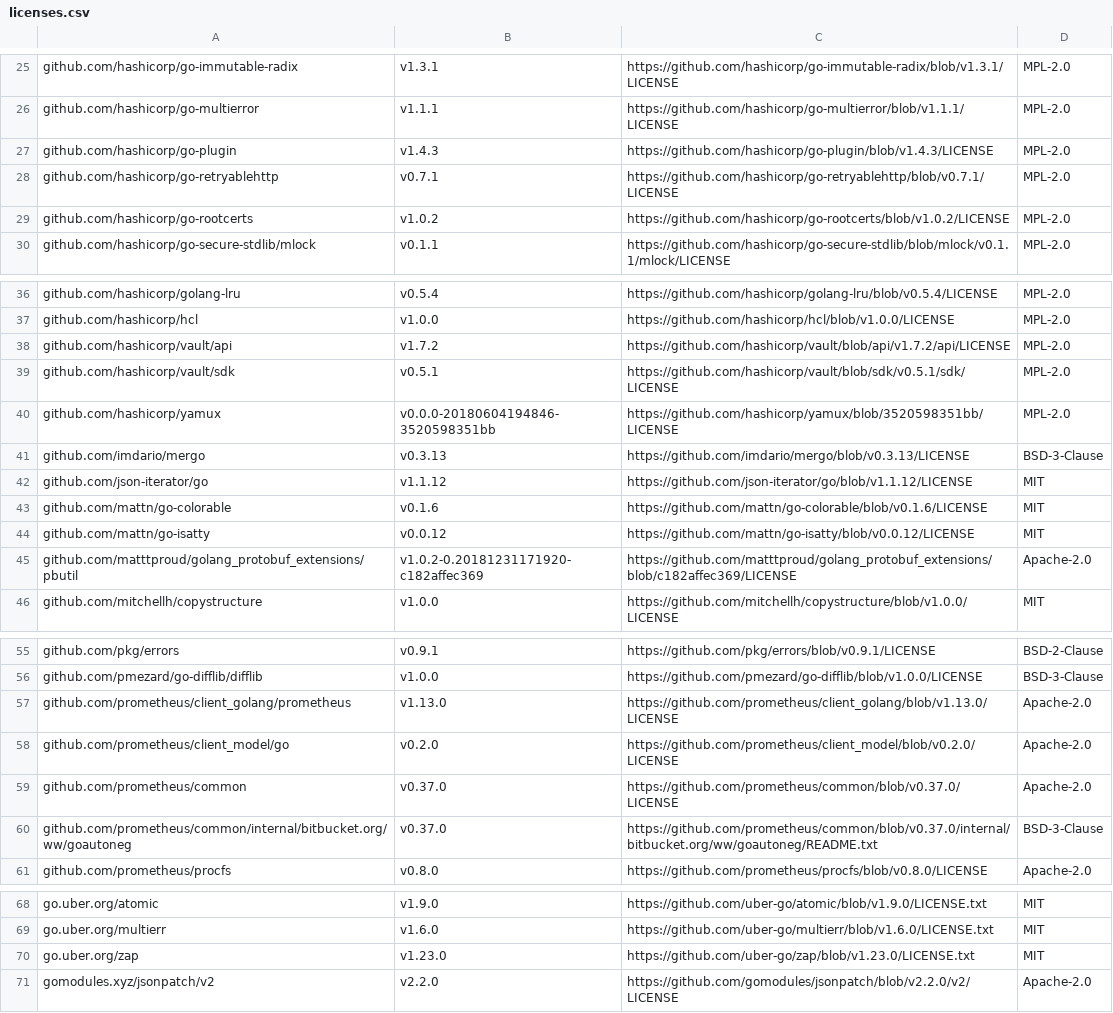
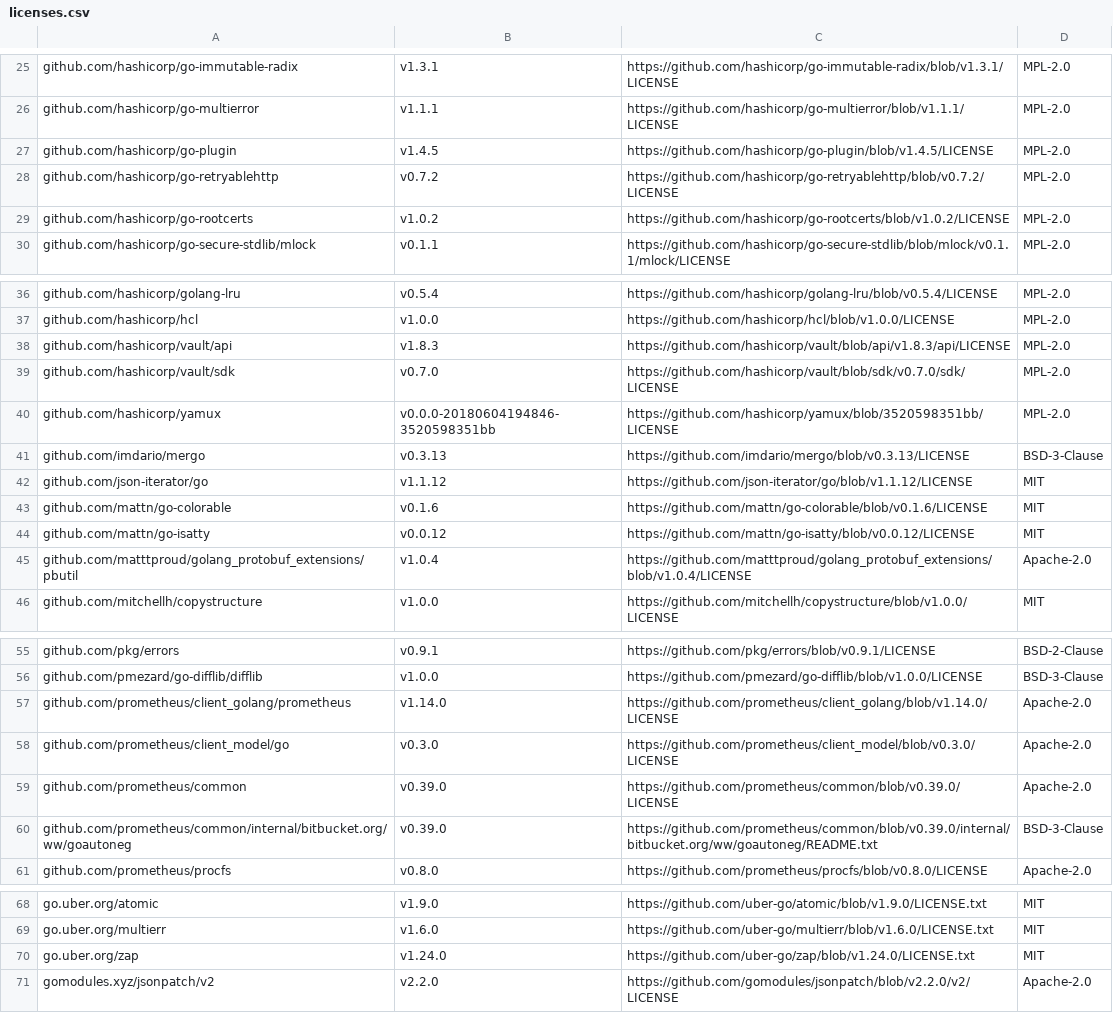
Before and after one commit to mongodb/mongodb-kubernetes, a CSV file: licenses.csv, drawn as a sheet; only a part is shown, gaps mark what is left out.

```diff
--- a/licenses.csv
+++ b/licenses.csv
@@ -26,4 +26,4 @@ github.com/hashicorp/go-immutable-radix,v1.3.1,https://github.com/hashicorp/go-i
 github.com/hashicorp/go-multierror,v1.1.1,https://github.com/hashicorp/go-multierror/blob/v1.1.1/LICENSE,MPL-2.0
-github.com/hashicorp/go-plugin,v1.4.3,https://github.com/hashicorp/go-plugin/blob/v1.4.3/LICENSE,MPL-2.0
-github.com/hashicorp/go-retryablehttp,v0.7.1,https://github.com/hashicorp/go-retryablehttp/blob/v0.7.1/LICENSE,MPL-2.0
+github.com/hashicorp/go-plugin,v1.4.5,https://github.com/hashicorp/go-plugin/blob/v1.4.5/LICENSE,MPL-2.0
+github.com/hashicorp/go-retryablehttp,v0.7.2,https://github.com/hashicorp/go-retryablehttp/blob/v0.7.2/LICENSE,MPL-2.0
 github.com/hashicorp/go-rootcerts,v1.0.2,https://github.com/hashicorp/go-rootcerts/blob/v1.0.2/LICENSE,MPL-2.0
@@ -37,4 +37,4 @@ github.com/hashicorp/golang-lru,v0.5.4,https://github.com/hashicorp/golang-lru/b
 github.com/hashicorp/hcl,v1.0.0,https://github.com/hashicorp/hcl/blob/v1.0.0/LICENSE,MPL-2.0
-github.com/hashicorp/vault/api,v1.7.2,https://github.com/hashicorp/vault/blob/api/v1.7.2/api/LICENSE,MPL-2.0
-github.com/hashicorp/vault/sdk,v0.5.1,https://github.com/hashicorp/vault/blob/sdk/v0.5.1/sdk/LICENSE,MPL-2.0
+github.com/hashicorp/vault/api,v1.8.3,https://github.com/hashicorp/vault/blob/api/v1.8.3/api/LICENSE,MPL-2.0
+github.com/hashicorp/vault/sdk,v0.7.0,https://github.com/hashicorp/vault/blob/sdk/v0.7.0/sdk/LICENSE,MPL-2.0
 github.com/hashicorp/yamux,v0.0.0-20180604194846-3520598351bb,https://github.com/hashicorp/yamux/blob/3520598351bb/LICENSE,MPL-2.0
@@ -44,3 +44,3 @@ github.com/mattn/go-colorable,v0.1.6,https://github.com/mattn/go-colorable/blob/
 github.com/mattn/go-isatty,v0.0.12,https://github.com/mattn/go-isatty/blob/v0.0.12/LICENSE,MIT
-github.com/matttproud/golang_protobuf_extensions/pbutil,v1.0.2-0.20181231171920-c182affec369,https://github.com/matttproud/golang_protobuf_extensions/blob/c182affec369/LICENSE,Apache-2.0
+github.com/matttproud/golang_protobuf_extensions/pbutil,v1.0.4,https://github.com/matttproud/golang_protobuf_extensions/blob/v1.0.4/LICENSE,Apache-2.0
 github.com/mitchellh/copystructure,v1.0.0,https://github.com/mitchellh/copystructure/blob/v1.0.0/LICENSE,MIT
@@ -56,6 +56,6 @@ github.com/pkg/errors,v0.9.1,https://github.com/pkg/errors/blob/v0.9.1/LICENSE,B
 github.com/pmezard/go-difflib/difflib,v1.0.0,https://github.com/pmezard/go-difflib/blob/v1.0.0/LICENSE,BSD-3-Clause
-github.com/prometheus/client_golang/prometheus,v1.13.0,https://github.com/prometheus/client_golang/blob/v1.13.0/LICENSE,Apache-2.0
-github.com/prometheus/client_model/go,v0.2.0,https://github.com/prometheus/client_model/blob/v0.2.0/LICENSE,Apache-2.0
-github.com/prometheus/common,v0.37.0,https://github.com/prometheus/common/blob/v0.37.0/LICENSE,Apache-2.0
-github.com/prometheus/common/internal/bitbucket.org/ww/goautoneg,v0.37.0,https://github.com/prometheus/common/blob/v0.37.0/internal/bitbucket.org/ww/goautoneg/README.txt,BSD-3-Clause
+github.com/prometheus/client_golang/prometheus,v1.14.0,https://github.com/prometheus/client_golang/blob/v1.14.0/LICENSE,Apache-2.0
+github.com/prometheus/client_model/go,v0.3.0,https://github.com/prometheus/client_model/blob/v0.3.0/LICENSE,Apache-2.0
+github.com/prometheus/common,v0.39.0,https://github.com/prometheus/common/blob/v0.39.0/LICENSE,Apache-2.0
+github.com/prometheus/common/internal/bitbucket.org/ww/goautoneg,v0.39.0,https://github.com/prometheus/common/blob/v0.39.0/internal/bitbucket.org/ww/goautoneg/README.txt,BSD-3-Clause
 github.com/prometheus/procfs,v0.8.0,https://github.com/prometheus/procfs/blob/v0.8.0/LICENSE,Apache-2.0
@@ -69,3 +69,3 @@ go.uber.org/atomic,v1.9.0,https://github.com/uber-go/atomic/blob/v1.9.0/LICENSE.
 go.uber.org/multierr,v1.6.0,https://github.com/uber-go/multierr/blob/v1.6.0/LICENSE.txt,MIT
-go.uber.org/zap,v1.23.0,https://github.com/uber-go/zap/blob/v1.23.0/LICENSE.txt,MIT
+go.uber.org/zap,v1.24.0,https://github.com/uber-go/zap/blob/v1.24.0/LICENSE.txt,MIT
 gomodules.xyz/jsonpatch/v2,v2.2.0,https://github.com/gomodules/jsonpatch/blob/v2.2.0/v2/LICENSE,Apache-2.0
```
Also changed, not shown: 56 other files.
